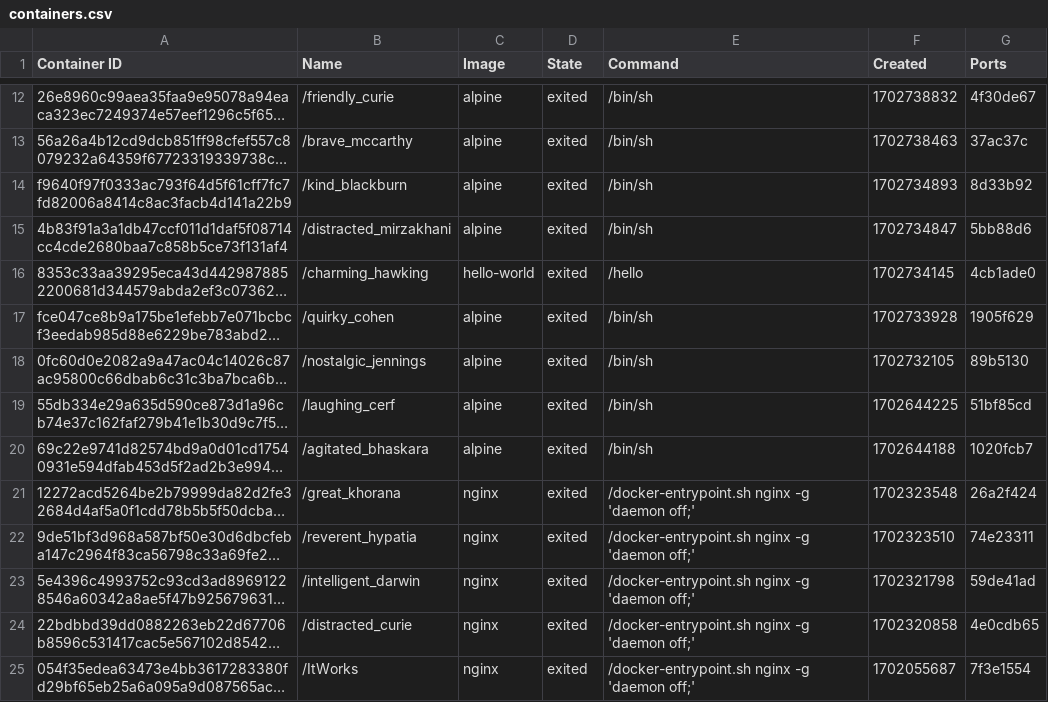
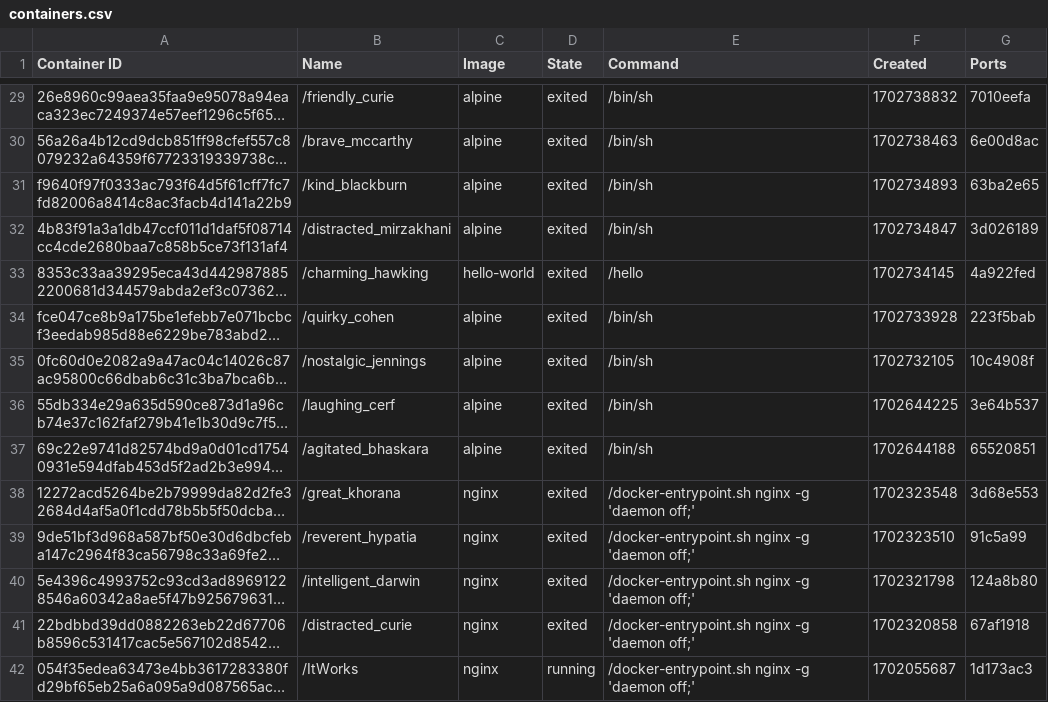
Before and after one commit to konstantopoulosk/MavenDocker-NullProject, a CSV file: containers.csv, drawn as a sheet; only a part is shown, gaps mark what is left out; long unchanged cells end in …; addresses are those after the commit; the diff covers the shown part only; the diff names each change by its address in the sheet, - before the commit and + after, or states it on an @@ line.

```diff
--- a/containers.csv
+++ b/containers.csv
-G29 (Ports): 4f30de67
+G29 (Ports): 7010eefa
-G30 (Ports): 37ac37c
+G30 (Ports): 6e00d8ac
-G31 (Ports): 8d33b92
+G31 (Ports): 63ba2e65
-G32 (Ports): 5bb88d6
+G32 (Ports): 3d026189
-G33 (Ports): 4cb1ade0
+G33 (Ports): 4a922fed
-G34 (Ports): 1905f629
+G34 (Ports): 223f5bab
-G35 (Ports): 89b5130
+G35 (Ports): 10c4908f
-G36 (Ports): 51bf85cd
+G36 (Ports): 3e64b537
-G37 (Ports): 1020fcb7
+G37 (Ports): 65520851
-G38 (Ports): 26a2f424
+G38 (Ports): 3d68e553
-G39 (Ports): 74e23311
+G39 (Ports): 91c5a99
-G40 (Ports): 59de41ad
+G40 (Ports): 124a8b80
-G41 (Ports): 4e0cdb65
+G41 (Ports): 67af1918
-D42 (State): exited
+D42 (State): running
-G42 (Ports): 7f3e1554
+G42 (Ports): 1d173ac3
```
Also changed, not shown: 17 added rows and 24 edited cells elsewhere in this file, images.csv, 6 other files.
